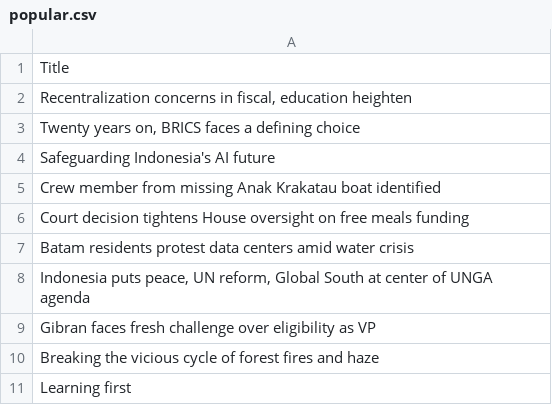
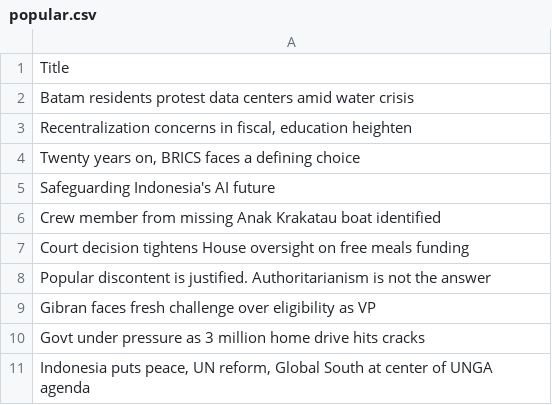
Before and after one commit to ihsanhadi2199-stack/jakpost-popular-scraper, a CSV file: popular.csv, drawn as a sheet.

```diff
--- a/popular.csv
+++ b/popular.csv
@@ -1,2 +1,3 @@
 Title
+Batam residents protest data centers amid water crisis
 "Recentralization concerns in fiscal, education heighten"
@@ -6,6 +7,5 @@ Crew member from missing Anak Krakatau boat identified
 Court decision tightens House oversight on free meals funding
-Batam residents protest data centers amid water crisis
+Popular discontent is justified. Authoritarianism is not the answer
+Gibran faces fresh challenge over eligibility as VP
+Govt under pressure as 3 million home drive hits cracks
 "Indonesia puts peace, UN reform, Global South at center of UNGA agenda"
-Gibran faces fresh challenge over eligibility as VP
-Breaking the vicious cycle of forest fires and haze
-Learning first
```
